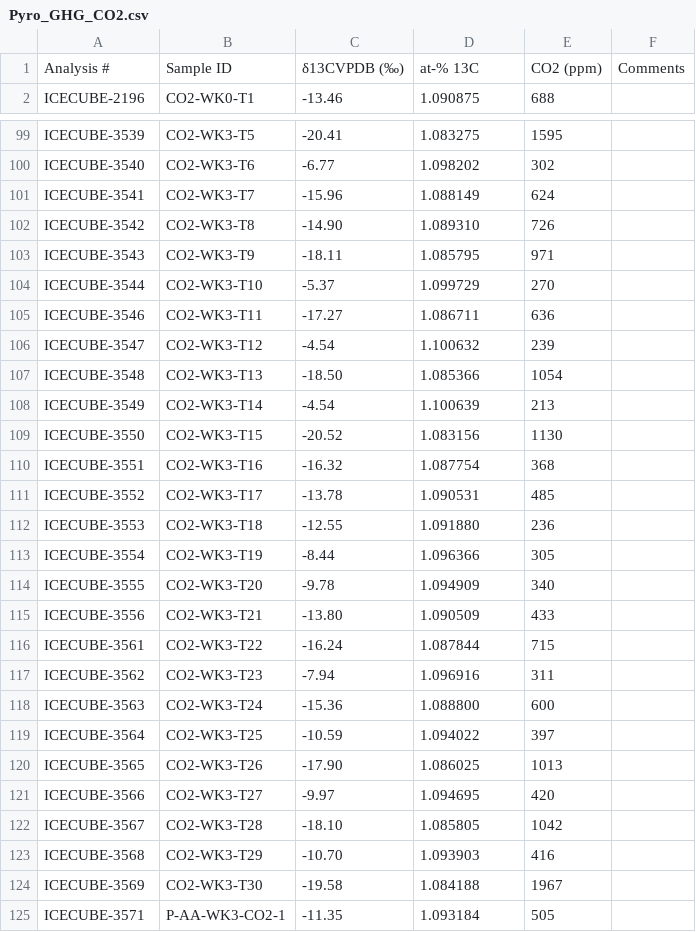
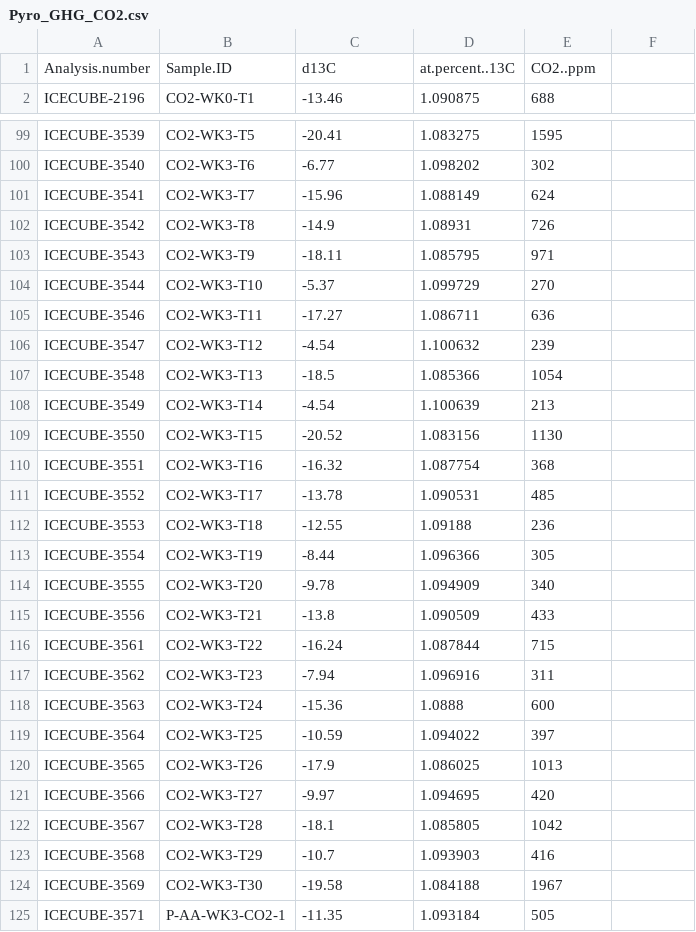
Before and after one commit to cbwall/Pyromania, a CSV file: data/GH.gases/Pyro_GHG_CO2.csv, drawn as a sheet; only a part is shown, gaps mark what is left out; removed rows and columns are numbered as before the commit, all else as after; the diff names each change by its address in the sheet, - before the commit and + after, or states it on an @@ line.

```diff
--- a/data/GH.gases/Pyro_GHG_CO2.csv
+++ b/data/GH.gases/Pyro_GHG_CO2.csv
-row 1: Analysis # | Sample ID | δ13CVPDB (‰) | at-% 13C | CO2 (ppm) | Comments
+row 1: Analysis.number | Sample.ID | d13C | at.percent..13C | CO2..ppm
-C102: -14.90
+C102: -14.9
-D102: 1.089310
+D102: 1.08931
-C107: -18.50
+C107: -18.5
-D112: 1.091880
+D112: 1.09188
-C115: -13.80
+C115: -13.8
-D118: 1.088800
+D118: 1.0888
-C120: -17.90
+C120: -17.9
-C122: -18.10
+C122: -18.1
-C123: -10.70
+C123: -10.7
```
Also changed, not shown: data/GH.gases/Pyro_GHG_CH4.csv, 7 other files.
